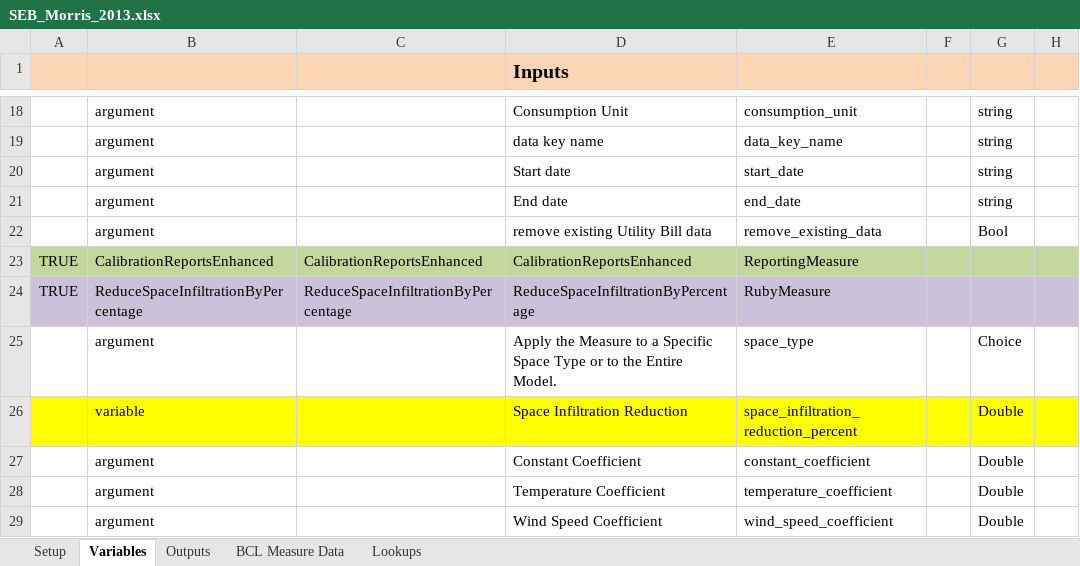
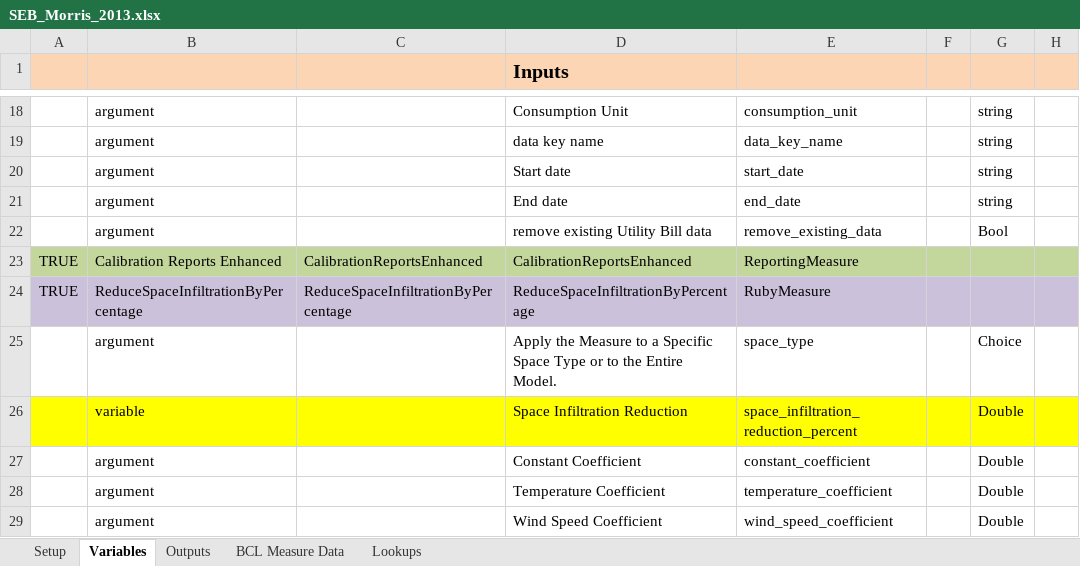
Before and after one commit to NREL/OpenStudio-analysis-spreadsheet, an Excel workbook: projects/SEB_Morris_2013.xlsx, sheet Variables, drawn as a sheet; only a part is shown, gaps mark what is left out; values as stored, in another font and other column widths than the file's, no borders; the diff names each change by its address in the sheet, - before the commit and + after, or states it on an @@ line.

Commit message:
fixing typo in calibration reports enhanced display name

```diff
--- a/projects/SEB_Morris_2013.xlsx (sheet Variables)
+++ b/projects/SEB_Morris_2013.xlsx (sheet Variables)
-B23: CalibrationReportsEnhanced
+B23: Calibration Reports Enhanced
```
Also changed, not shown: projects/SEB_LHS_2013.xlsx, projects/SEB_calibration_NSGA_2013.xlsx, 3 other files.
